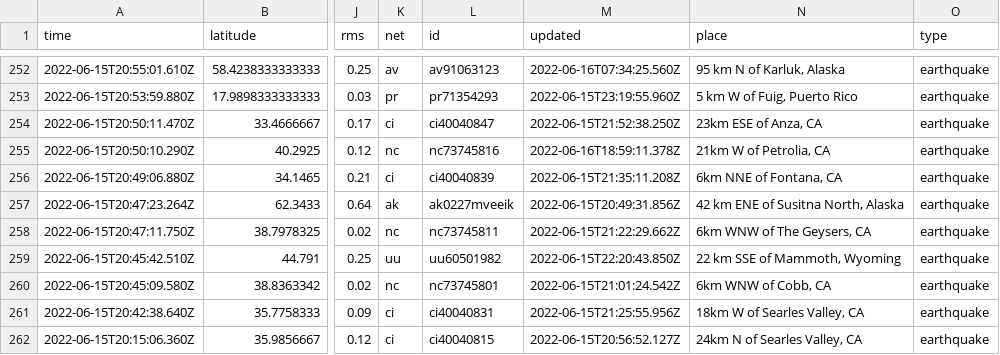
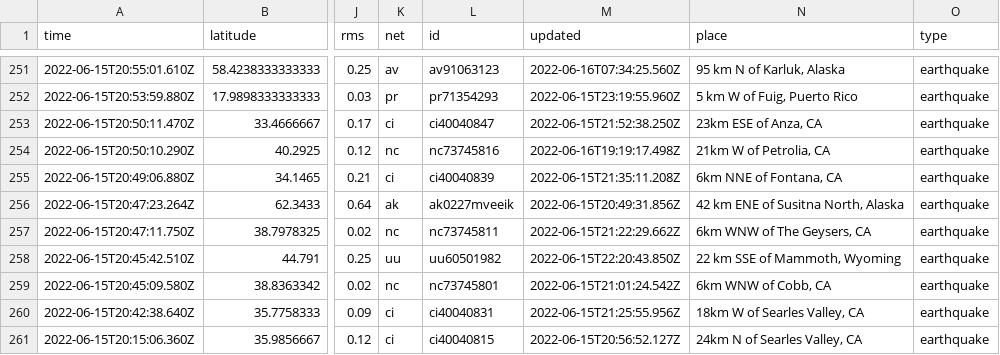
Before and after one commit to jemmastephenson/my-data-robot, a CSV file: usgs_current.csv, drawn as a sheet; only a part is shown, gaps mark what is left out; addresses are those after the commit; the diff covers the shown part only; the diff names each change by its address in the sheet, - before the commit and + after, or states it on an @@ line.

```diff
--- a/usgs_current.csv
+++ b/usgs_current.csv
-M254 (updated): 2022-06-16T18:59:11.378Z
+M254 (updated): 2022-06-16T19:19:17.498Z
```
Also changed, not shown: 1 added row, 4 removed rows and 5 edited cells elsewhere in this file.
